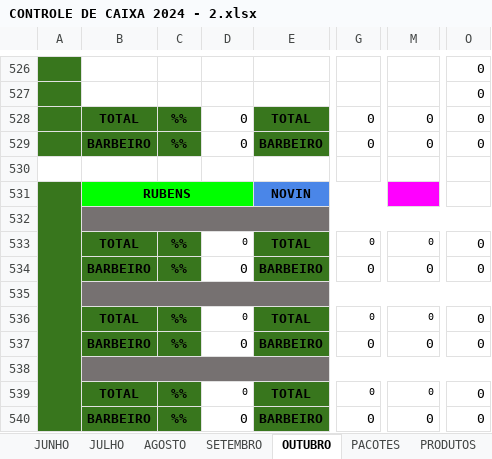
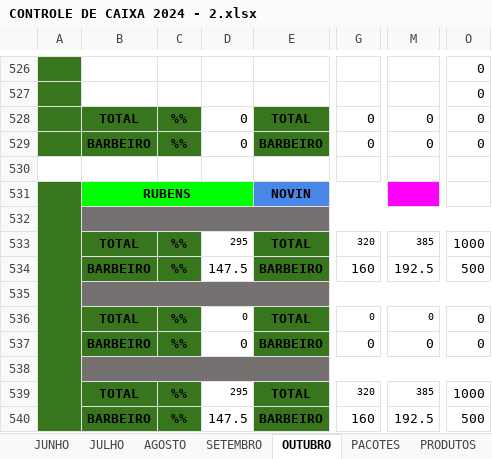
Before and after one commit to joaosantosxps/controle, an Excel workbook: CONTROLE DE CAIXA 2024 - 2.xlsx, sheet OUTUBRO, drawn as a sheet; only a part is shown, gaps mark what is left out; values as stored, in another font and other column widths than the file's, no borders; the diff covers the shown part only; the diff names each change by its address in the sheet, - before the commit and + after, or states it on an @@ line.

```diff
--- a/CONTROLE DE CAIXA 2024 - 2.xlsx (sheet OUTUBRO)
+++ b/CONTROLE DE CAIXA 2024 - 2.xlsx (sheet OUTUBRO)
-D533: 0
+D533: 295
-G533: 0
+G533: 320
-M533: 0
+M533: 385
-O533: 0
+O533: 1000
-D534: 0
+D534: 147.5
-G534: 0
+G534: 160
-M534: 0
+M534: 192.5
-O534: 0
+O534: 500
-D539: 0
+D539: 295
-G539: 0
+G539: 320
-M539: 0
+M539: 385
-O539: 0
+O539: 1000
-D540: 0
+D540: 147.5
-G540: 0
+G540: 160
-M540: 0
+M540: 192.5
-O540: 0
+O540: 500
```
Also changed, not shown: 8 added rows, 8 removed rows and 8 edited cells elsewhere in this sheet, formulas that keep their value.
